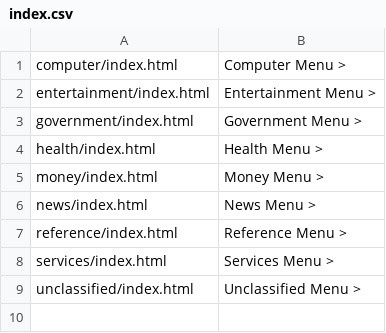
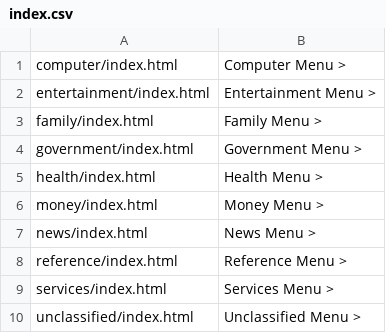
Before and after one commit to frharmsen/frharmsen.github.io, a CSV file: index.csv, drawn as a sheet.

Commit message:
Added family menu.

```diff
--- a/index.csv
+++ b/index.csv
@@ -2,2 +2,3 @@ computer/index.html,Computer Menu >
 entertainment/index.html,Entertainment Menu >
+family/index.html,Family Menu >
 government/index.html,Government Menu >
```
Also changed, not shown: 5 other files.
